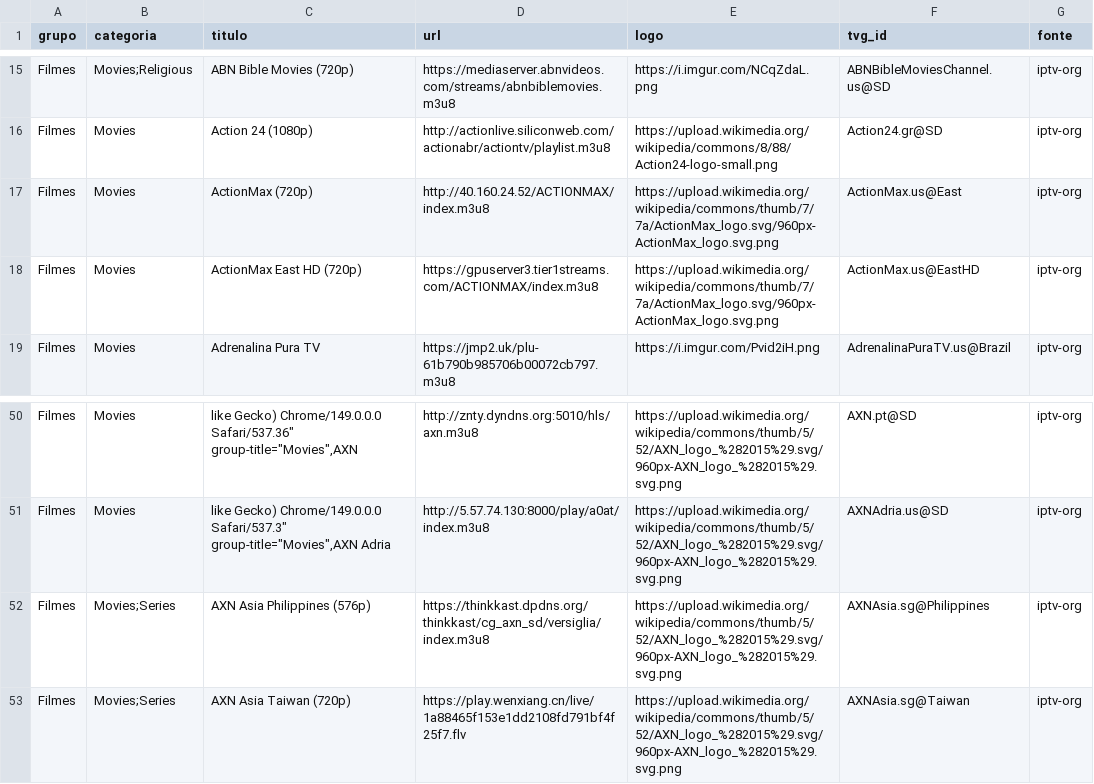
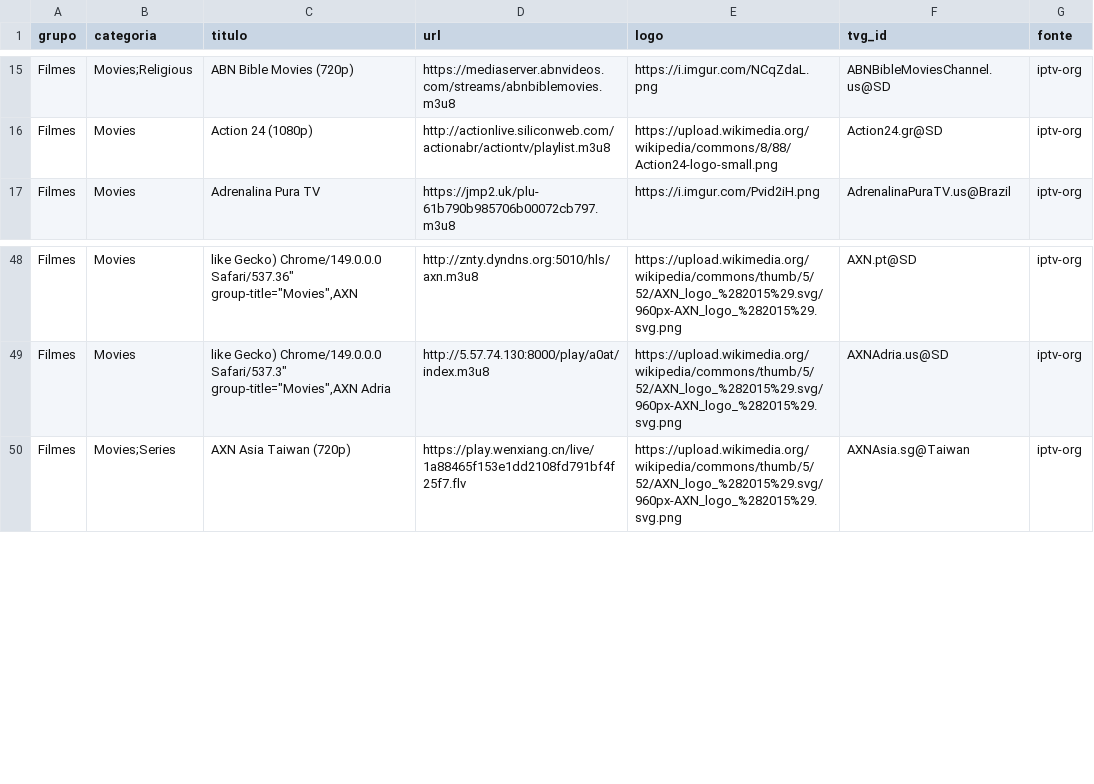
Before and after one commit to kaykewf13/animeout, a CSV file: sources/iptv_org_vod.csv, drawn as a sheet; only a part is shown, gaps mark what is left out; the diff names each change by its address in the sheet, - before the commit and + after, or states it on an @@ line.

```diff
--- a/sources/iptv_org_vod.csv
+++ b/sources/iptv_org_vod.csv
-row 17: Filmes | Movies | ActionMax (720p) | http://40.160.24.52/ACTIONMAX/index.m3u8 | https://upload.wikimedia.org/wikipedia/commons/thumb/7/7a/ActionMax_logo.svg/960px-ActionMax_logo.svg.png | ActionMax.us@East | iptv-org
-row 18: Filmes | Movies | ActionMax East HD (720p) | https://gpuserver3.tier1streams.com/ACTIONMAX/index.m3u8 | https://upload.wikimedia.org/wikipedia/commons/thumb/7/7a/ActionMax_logo.svg/960px-ActionMax_logo.svg.png | ActionMax.us@EastHD | iptv-org
-row 52: Filmes | Movies;Series | AXN Asia Philippines (576p) | https://thinkkast.dpdns.org/thinkkast/cg_axn_sd/versiglia/index.m3u8 | https://upload.wikimedia.org/wikipedia/commons/thumb/5/52/AXN_logo_%282015%29.svg/960px-AXN_logo_%282015%29.svg.png | AXNAsia.sg@Philippines | iptv-org
```
Also changed, not shown: 2 other files.
